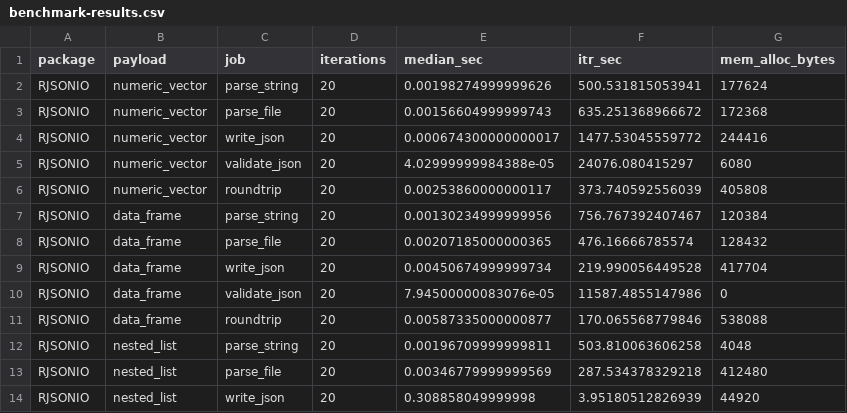
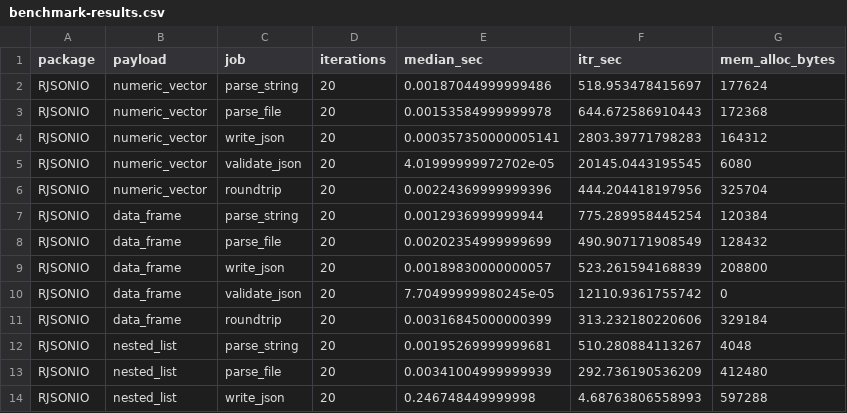
Before and after one commit to YaoxiangLi/RJSONIO, a CSV file: benchmarks/results/benchmark-results.csv, drawn as a sheet; only a part is shown; the diff covers the shown part only.

```diff
--- a/benchmarks/results/benchmark-results.csv
+++ b/benchmarks/results/benchmark-results.csv
@@ -1,14 +1,14 @@
 "package","payload","job","iterations","median_sec","itr_sec","mem_alloc_bytes"
-"RJSONIO","numeric_vector","parse_string",20,0.00198274999999626,500.531815053941,177624
-"RJSONIO","numeric_vector","parse_file",20,0.00156604999999743,635.251368966672,172368
-"RJSONIO","numeric_vector","write_json",20,0.000674300000000017,1477.53045559772,244416
-"RJSONIO","numeric_vector","validate_json",20,4.02999999984388e-05,24076.080415297,6080
-"RJSONIO","numeric_vector","roundtrip",20,0.00253860000000117,373.740592556039,405808
-"RJSONIO","data_frame","parse_string",20,0.00130234999999956,756.767392407467,120384
-"RJSONIO","data_frame","parse_file",20,0.00207185000000365,476.16666785574,128432
-"RJSONIO","data_frame","write_json",20,0.00450674999999734,219.990056449528,417704
-"RJSONIO","data_frame","validate_json",20,7.94500000083076e-05,11587.4855147986,0
-"RJSONIO","data_frame","roundtrip",20,0.00587335000000877,170.065568779846,538088
-"RJSONIO","nested_list","parse_string",20,0.00196709999999811,503.810063606258,4048
-"RJSONIO","nested_list","parse_file",20,0.00346779999999569,287.534378329218,412480
-"RJSONIO","nested_list","write_json",20,0.308858049999998,3.95180512826939,44920
+"RJSONIO","numeric_vector","parse_string",20,0.00187044999999486,518.953478415697,177624
+"RJSONIO","numeric_vector","parse_file",20,0.00153584999999978,644.672586910443,172368
+"RJSONIO","numeric_vector","write_json",20,0.000357350000005141,2803.39771798283,164312
+"RJSONIO","numeric_vector","validate_json",20,4.01999999972702e-05,20145.0443195545,6080
+"RJSONIO","numeric_vector","roundtrip",20,0.00224369999999396,444.204418197956,325704
+"RJSONIO","data_frame","parse_string",20,0.0012936999999944,775.289958445254,120384
+"RJSONIO","data_frame","parse_file",20,0.00202354999999699,490.907171908549,128432
+"RJSONIO","data_frame","write_json",20,0.00189830000000057,523.261594168839,208800
+"RJSONIO","data_frame","validate_json",20,7.70499999980245e-05,12110.9361755742,0
+"RJSONIO","data_frame","roundtrip",20,0.00316845000000399,313.232180220606,329184
+"RJSONIO","nested_list","parse_string",20,0.00195269999999681,510.280884113267,4048
+"RJSONIO","nested_list","parse_file",20,0.00341004999999939,292.736190536209,412480
+"RJSONIO","nested_list","write_json",20,0.246748449999998,4.68763806558993,597288
```
Also changed, not shown: 137 edited cells elsewhere in this file, vignettes/figures/benchmarks/benchmark-results.csv, 15 other files.
